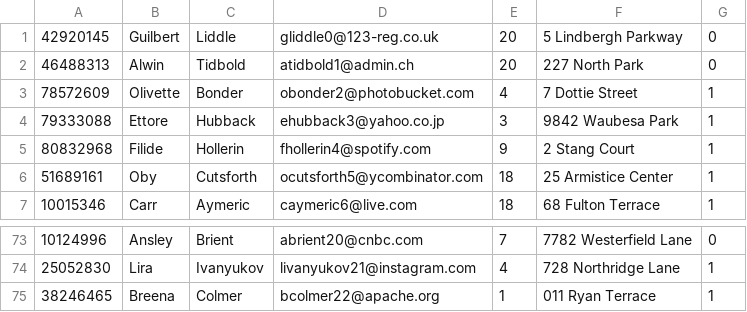
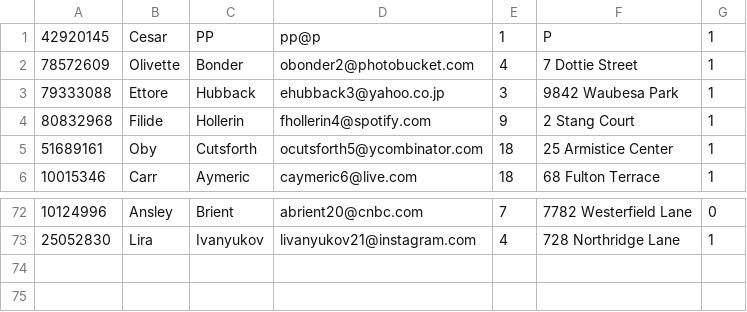
Before and after one commit to carlosgceballos/Proyect-Ini, a CSV file: bin/datos/clientes.csv, drawn as a sheet; only a part is shown, gaps mark what is left out.

```diff
--- a/bin/datos/clientes.csv
+++ b/bin/datos/clientes.csv
@@ -1,3 +1,2 @@
-42920145,Guilbert,Liddle,gliddle0@123-reg.co.uk,20,5 Lindbergh Parkway,0
-46488313,Alwin,Tidbold,atidbold1@admin.ch,20,227 North Park,0
+42920145,Cesar,PP,pp@p,1,P,1
 78572609,Olivette,Bonder,obonder2@photobucket.com,4,7 Dottie Street,1
@@ -74,2 +73 @@
 25052830,Lira,Ivanyukov,livanyukov21@instagram.com,4,728 Northridge Lane,1
-38246465,Breena,Colmer,bcolmer22@apache.org,1,011 Ryan Terrace,1
```
Also changed, not shown: bin/datos/repuestos.csv, bin/datos/vehiculos.csv, 3 other files.
